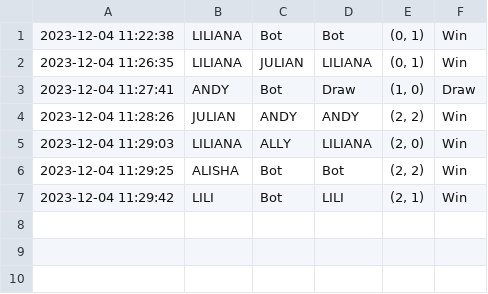
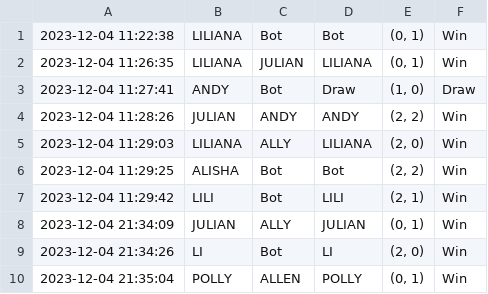
Before and after one commit to liliana0514/techin509b-tictactoe1205_Pei-Ning-Hsu, a CSV file: logs/game_log.csv, drawn as a sheet.

Commit message:
1204

```diff
--- a/logs/game_log.csv
+++ b/logs/game_log.csv
@@ -7 +7,4 @@
 2023-12-04 11:29:42,LILI,Bot,LILI,"(2, 1)",Win
+2023-12-04 21:34:09,JULIAN,ALLY,JULIAN,"(0, 1)",Win
+2023-12-04 21:34:26,LI,Bot,LI,"(2, 0)",Win
+2023-12-04 21:35:04,POLLY,ALLEN,POLLY,"(0, 1)",Win
```
